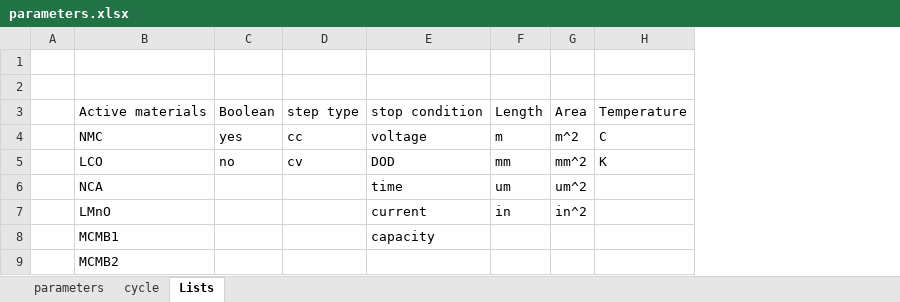
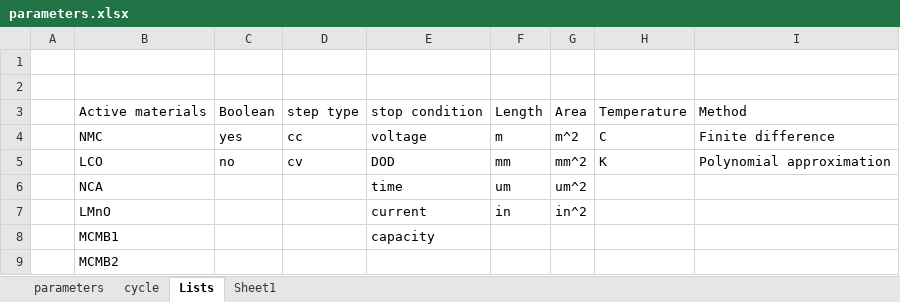
Before and after one commit to ben-kenney/SingleParticle-LithiumIonCell, an Excel workbook: python/parameters.xlsx, sheet Lists, drawn as a sheet; values as stored, in another font and other column widths than the file's, no borders; the diff names each change by its address in the sheet, - before the commit and + after, or states it on an @@ line.

```diff
--- a/python/parameters.xlsx (sheet Lists)
+++ b/python/parameters.xlsx (sheet Lists)
+sheet tab: Sheet1
+column I, rows 3-5: Method | Finite difference | Polynomial approximation
```
Also changed, not shown: sheet parameters, 1 other file.
